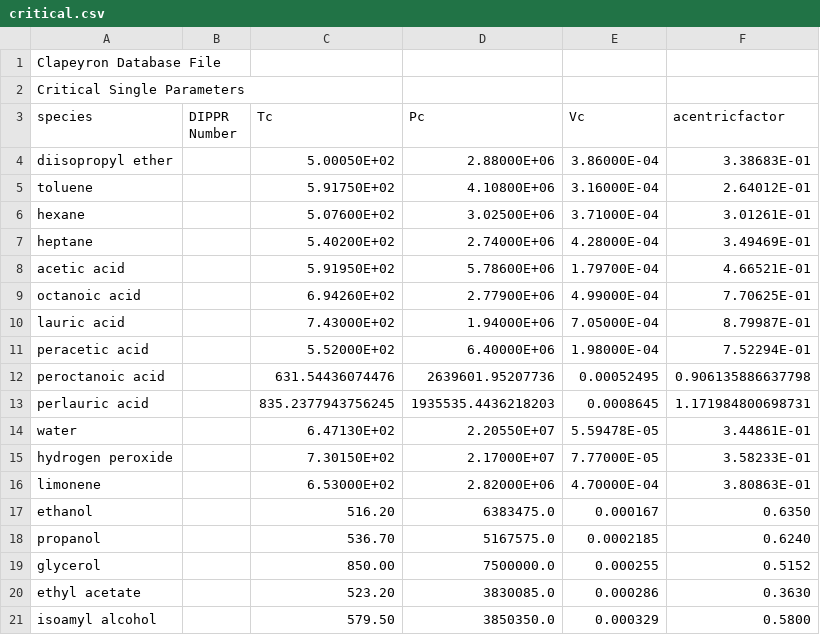
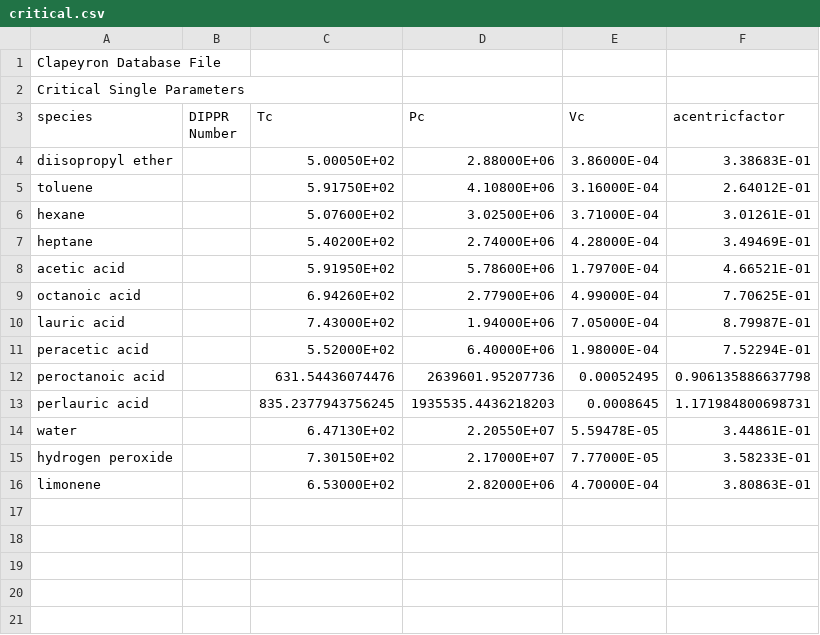
Before and after one commit to SalvadorBrandolin/psrkwrap, a CSV file: psrk/julia/database/critical.csv, drawn as a sheet.

```diff
--- a/psrk/julia/database/critical.csv
+++ b/psrk/julia/database/critical.csv
@@ -16,6 +16 @@ hydrogen peroxide, ,7.30150E+02,2.17000E+07,7.77000E-05,3.58233E-01
 limonene, ,6.53000E+02,2.82000E+06,4.70000E-04,3.80863E-01
-ethanol, ,516.20,6383475.0,0.000167,0.6350
-propanol, ,536.70,5167575.0,0.0002185,0.6240
-glycerol, ,850.00,7500000.0,0.000255,0.5152
-ethyl acetate, ,523.20,3830085.0,0.000286,0.3630
-isoamyl alcohol, ,579.50,3850350.0,0.000329,0.5800
```
Also changed, not shown: psrk/julia/database/PSRK_groups.csv, psrk/julia/database/ReidIdeal.csv, 4 other files.
